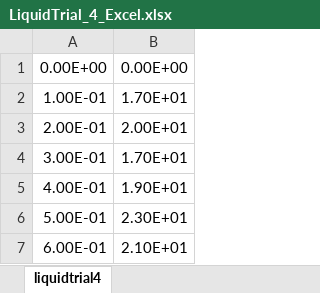
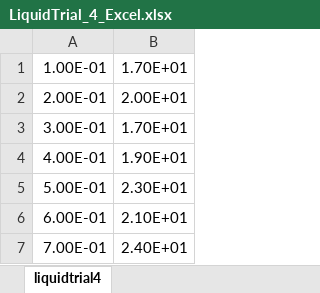
Before and after one commit to adeshpande03/juniorlab, an Excel workbook: Lab_1_Half-Life/Data/Formatted/LiquidTrial_4_Excel.xlsx, sheet liquidtrial4, drawn as a sheet; only a part is shown; the shorter side is filled out with more unchanged rows; values as stored, in another font and other column widths than the file's, no borders; the diff names each change by its address in the sheet, - before the commit and + after, or states it on an @@ line.

```diff
--- a/Lab_1_Half-Life/Data/Formatted/LiquidTrial_4_Excel.xlsx (sheet liquidtrial4)
+++ b/Lab_1_Half-Life/Data/Formatted/LiquidTrial_4_Excel.xlsx (sheet liquidtrial4)
-row 1: 0.00E+00 | 0.00E+00
```
Also changed, not shown: Lab_1_Half-Life/Data/Formatted/LiquidTrial_1_Excel.xlsx, Lab_1_Half-Life/Data/Formatted/LiquidTrial_2_Excel.xlsx, 2 other files.
